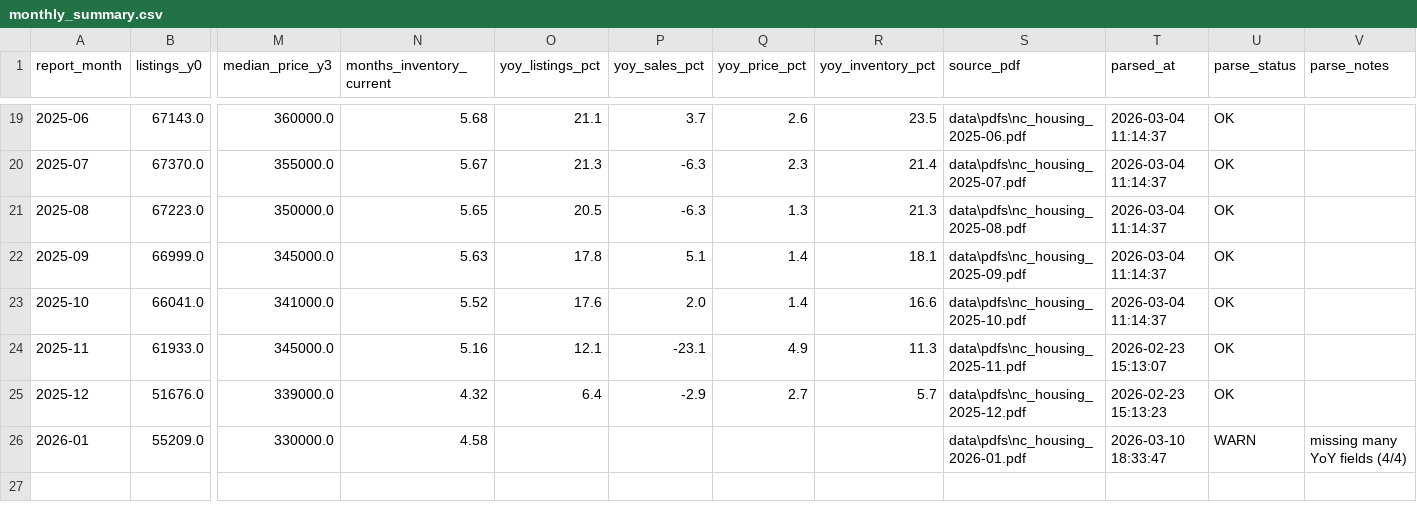
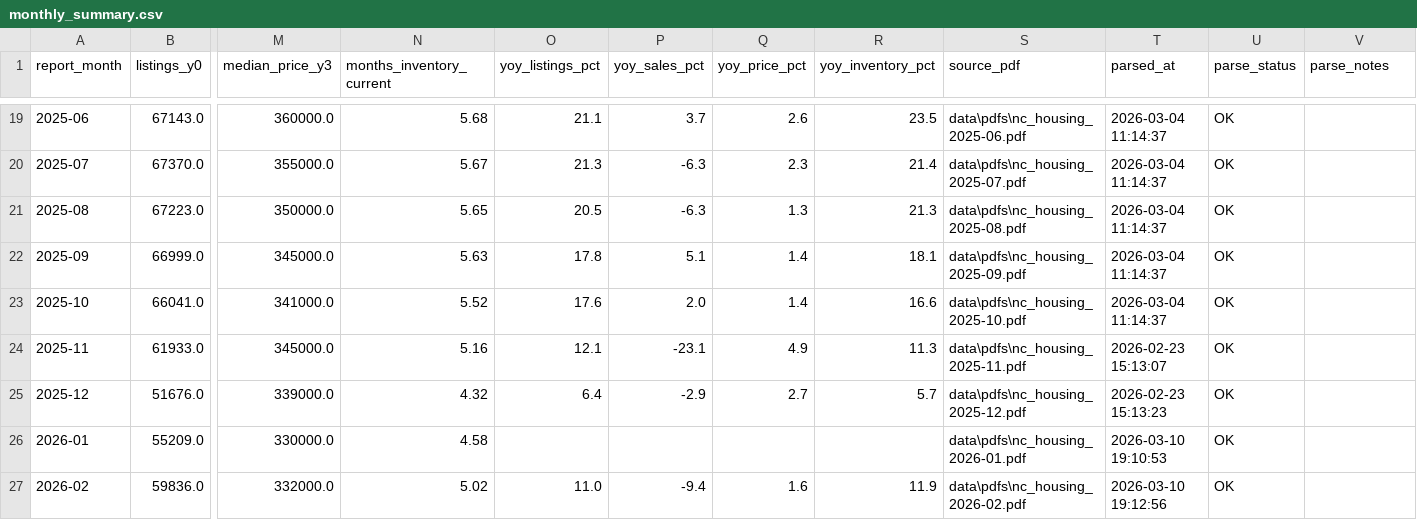
Before and after one commit to smilewendy7/NC_House_Dashboard, a CSV file: data/parsed/monthly_summary.csv, drawn as a sheet; only a part is shown, gaps mark what is left out; rows hold the shown columns only; the diff names each change by its address in the sheet, - before the commit and + after, or states it on an @@ line.

```diff
--- a/data/parsed/monthly_summary.csv
+++ b/data/parsed/monthly_summary.csv
-T26 (parsed_at): 2026-03-10 18:33:47
+T26 (parsed_at): 2026-03-10 19:10:53
-U26 (parse_status): WARN
+U26 (parse_status): OK
-V26 (parse_notes): missing many YoY fields (4/4)
+V26 (parse_notes): (empty)
+row 27: 2026-02 | 59836.0 | 332000.0 | 5.02 | 11.0 | -9.4 | 1.6 | 11.9 | data\pdfs\nc_housing_2026-02.pdf | 2026-03-10 19:12:56 | OK
```
Also changed, not shown: data/analytics/monthly_metrics.csv, data/analytics/price_ranges_enriched.csv, 14 other files.
